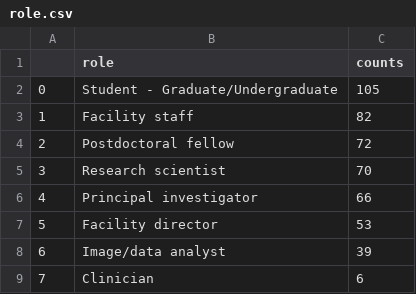
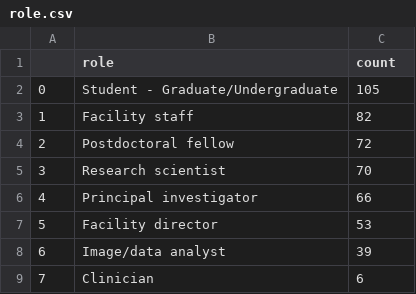
Before and after one commit to COBA-NIH/2023_ImageAnalysisSurvey, a CSV file: csv files/role.csv, drawn as a sheet.

```diff
--- a/csv files/role.csv
+++ b/csv files/role.csv
@@ -1,2 +1,2 @@
-,role,counts
+,role,count
 0,Student - Graduate/Undergraduate,105
```
Also changed, not shown: csv files/script_usage_lif.csv, csv files/script_usage_phy.csv, 13 other files.
